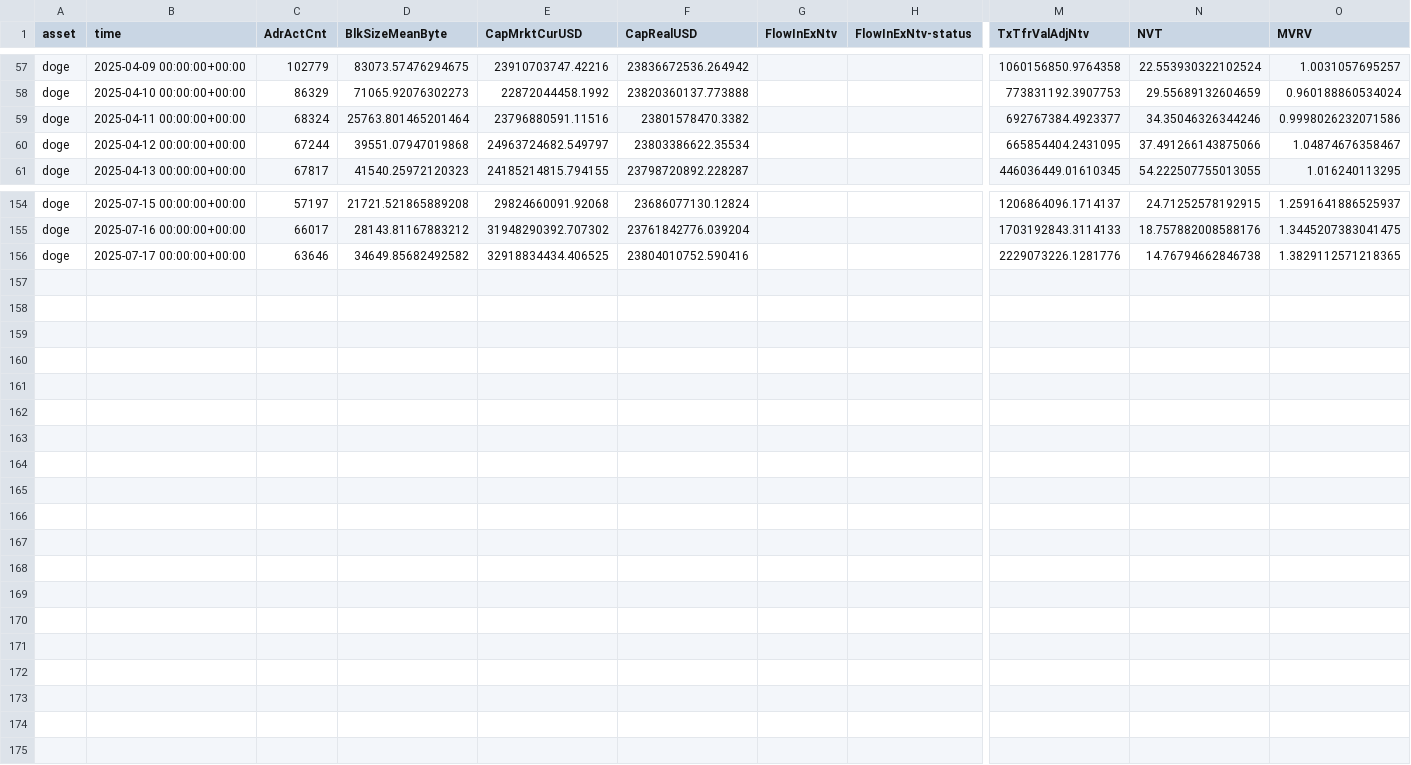
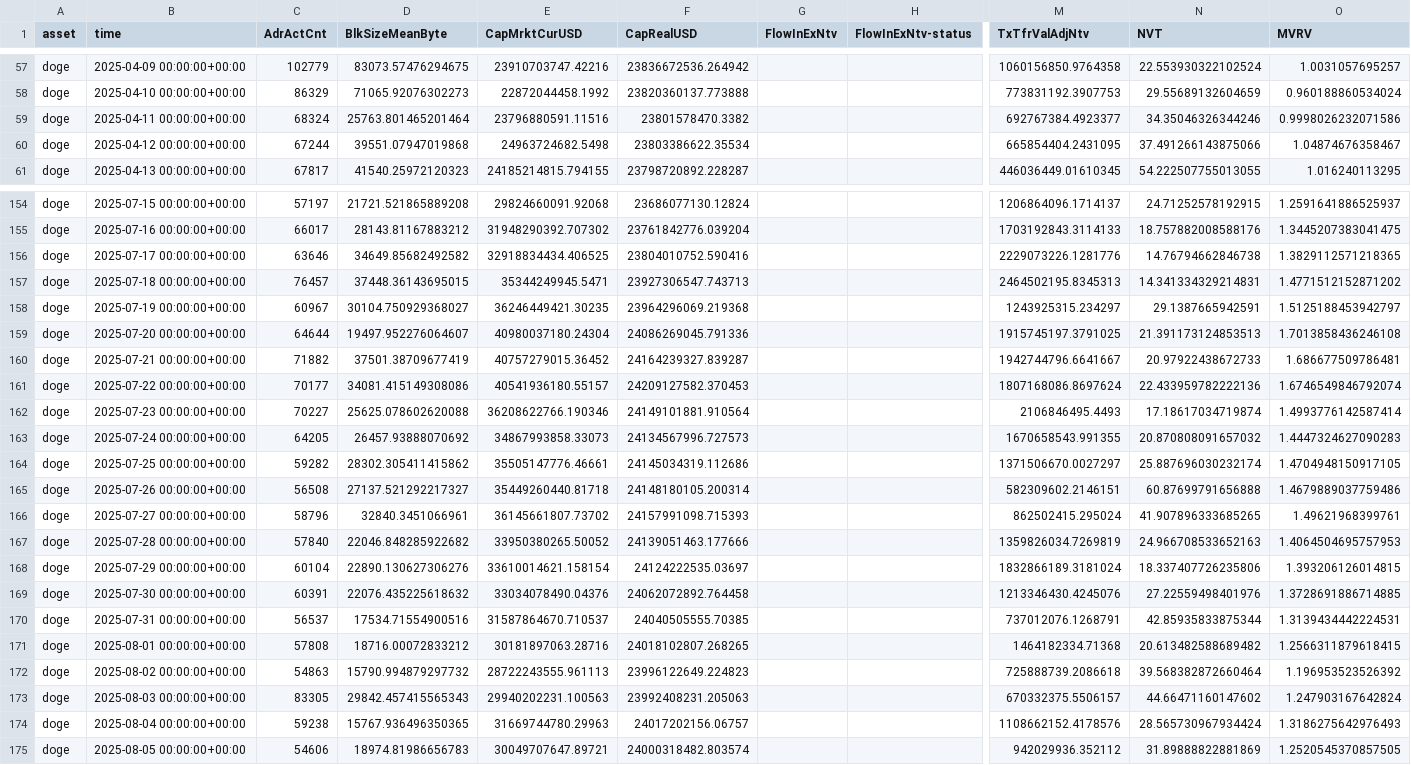
Before and after one commit to alex-lebedev/crypto-on-chain, a CSV file: doge_onchain_daily.csv, drawn as a sheet; only a part is shown, gaps mark what is left out; rows hold the shown columns only; the diff covers the shown part only; the diff names each change by its address in the sheet, - before the commit and + after, or states it on an @@ line.

```diff
--- a/doge_onchain_daily.csv
+++ b/doge_onchain_daily.csv
-E60 (CapMrktCurUSD): 24963724682.549797
+E60 (CapMrktCurUSD): 24963724682.5498
+row 157: doge | 2025-07-18 00:00:00+00:00 | 76457 | 37448.36143695015 | 35344249945.5471 | 23927306547.743713 |  |  | 2464502195.8345313 | 14.341334329214831 | 1.4771512152871202
+row 158: doge | 2025-07-19 00:00:00+00:00 | 60967 | 30104.750929368027 | 36246449421.30235 | 23964296069.219368 |  |  | 1243925315.234297 | 29.1387665942591 | 1.5125188453942797
+row 159: doge | 2025-07-20 00:00:00+00:00 | 64644 | 19497.952276064607 | 40980037180.24304 | 24086269045.791336 |  |  | 1915745197.3791025 | 21.391173124853513 | 1.7013858436246108
+row 160: doge | 2025-07-21 00:00:00+00:00 | 71882 | 37501.38709677419 | 40757279015.36452 | 24164239327.839287 |  |  | 1942744796.6641667 | 20.97922438672733 | 1.686677509786481
+row 161: doge | 2025-07-22 00:00:00+00:00 | 70177 | 34081.415149308086 | 40541936180.55157 | 24209127582.370453 |  |  | 1807168086.8697624 | 22.433959782222136 | 1.6746549846792074
+row 162: doge | 2025-07-23 00:00:00+00:00 | 70227 | 25625.078602620088 | 36208622766.190346 | 24149101881.910564 |  |  | 2106846495.4493 | 17.18617034719874 | 1.4993776142587414
+row 163: doge | 2025-07-24 00:00:00+00:00 | 64205 | 26457.93888070692 | 34867993858.33073 | 24134567996.727573 |  |  | 1670658543.991355 | 20.870808091657032 | 1.4447324627090283
+row 164: doge | 2025-07-25 00:00:00+00:00 | 59282 | 28302.305411415862 | 35505147776.46661 | 24145034319.112686 |  |  | 1371506670.0027297 | 25.887696030232174 | 1.4704948150917105
+row 165: doge | 2025-07-26 00:00:00+00:00 | 56508 | 27137.521292217327 | 35449260440.81718 | 24148180105.200314 |  |  | 582309602.2146151 | 60.87699791656888 | 1.4679889037759486
+row 166: doge | 2025-07-27 00:00:00+00:00 | 58796 | 32840.3451066961 | 36145661807.73702 | 24157991098.715393 |  |  | 862502415.295024 | 41.907896333685265 | 1.49621968399761
+row 167: doge | 2025-07-28 00:00:00+00:00 | 57840 | 22046.848285922682 | 33950380265.50052 | 24139051463.177666 |  |  | 1359826034.7269819 | 24.966708533652163 | 1.4064504695757953
+row 168: doge | 2025-07-29 00:00:00+00:00 | 60104 | 22890.130627306276 | 33610014621.158154 | 24124222535.03697 |  |  | 1832866189.3181024 | 18.337407726235806 | 1.393206126014815
+row 169: doge | 2025-07-30 00:00:00+00:00 | 60391 | 22076.435225618632 | 33034078490.04376 | 24062072892.764458 |  |  | 1213346430.4245076 | 27.22559498401976 | 1.3728691886714885
+row 170: doge | 2025-07-31 00:00:00+00:00 | 56537 | 17534.71554900516 | 31587864670.710537 | 24040505555.70385 |  |  | 737012076.1268791 | 42.85935833875344 | 1.3139434442224531
+row 171: doge | 2025-08-01 00:00:00+00:00 | 57808 | 18716.00072833212 | 30181897063.28716 | 24018102807.268265 |  |  | 1464182334.71368 | 20.613482588689482 | 1.2566311879618415
+row 172: doge | 2025-08-02 00:00:00+00:00 | 54863 | 15790.994879297732 | 28722243555.961113 | 23996122649.224823 |  |  | 725888739.2086618 | 39.568382872660464 | 1.196953523526392
+row 173: doge | 2025-08-03 00:00:00+00:00 | 83305 | 29842.457415565343 | 29940202231.100563 | 23992408231.205063 |  |  | 670332375.5506157 | 44.66471160147602 | 1.247903167642824
+row 174: doge | 2025-08-04 00:00:00+00:00 | 59238 | 15767.936496350365 | 31669744780.29963 | 24017202156.06757 |  |  | 1108662152.4178576 | 28.565730967934424 | 1.3186275642976493
+row 175: doge | 2025-08-05 00:00:00+00:00 | 54606 | 18974.81986656783 | 30049707647.89721 | 24000318482.803574 |  |  | 942029936.352112 | 31.89888822881869 | 1.2520545370857505
```
Also changed, not shown: 11 edited cells elsewhere in this file, doge_price_daily.csv, neo_onchain_daily.csv, 16 other files.
